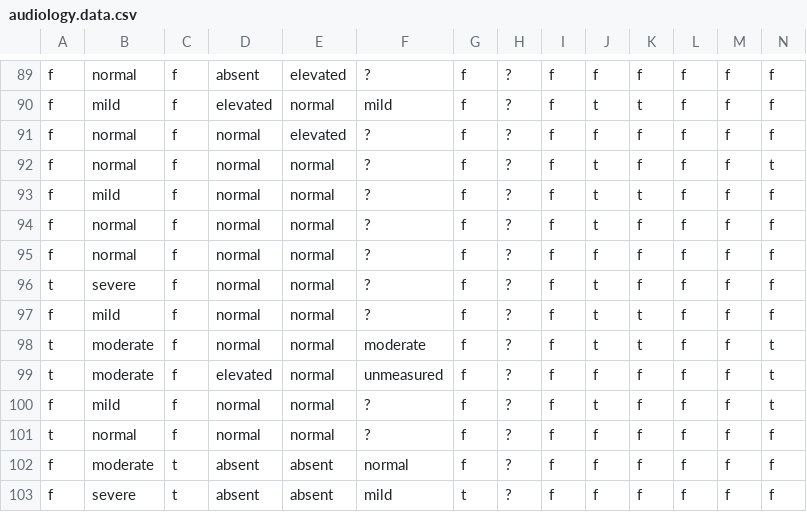
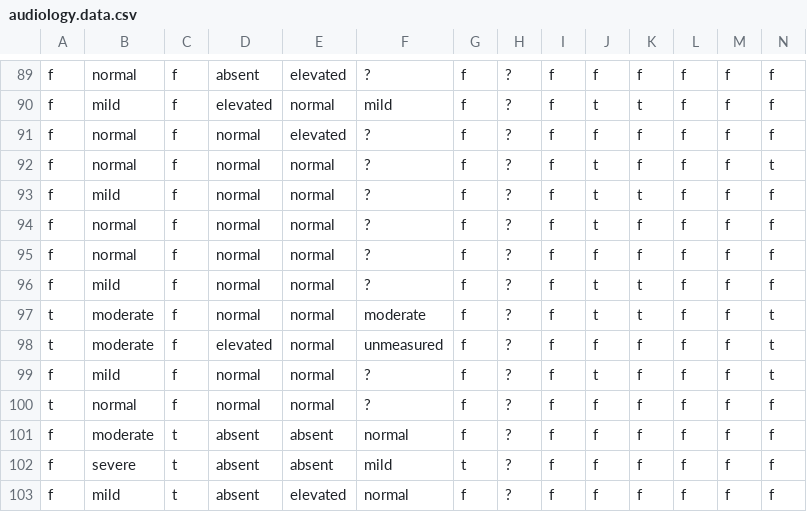
Before and after one commit to pabloluqueromero/TFG, a CSV file: UCIREPO/audiology/audiology.data.csv, drawn as a sheet; only a part is shown, gaps mark what is left out; the shorter side is filled out with more unchanged rows; rows hold the shown columns only; the diff names each change by its address in the sheet, - before the commit and + after, or states it on an @@ line.

```diff
--- a/UCIREPO/audiology/audiology.data.csv
+++ b/UCIREPO/audiology/audiology.data.csv
-row 96: t | severe | f | normal | normal | ? | f | ? | f | t | f | f | f | f
```
Also changed, not shown: 1 other file.
